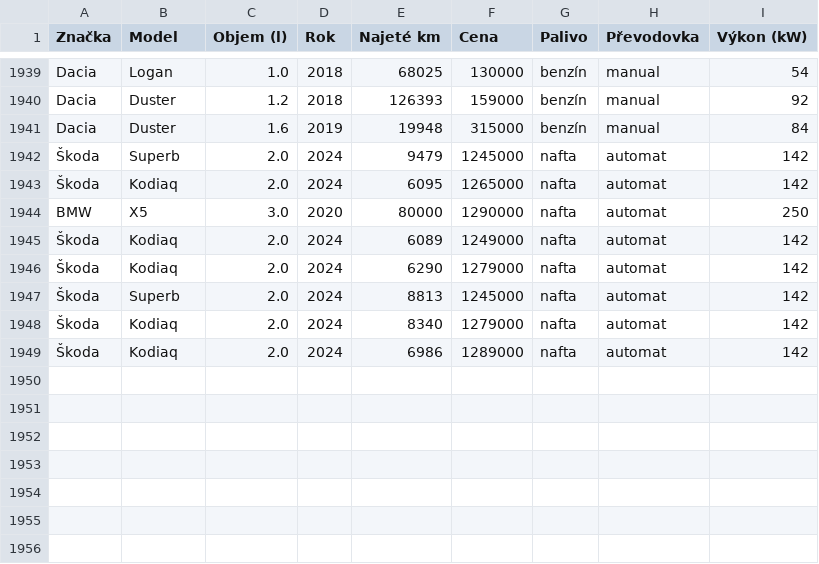
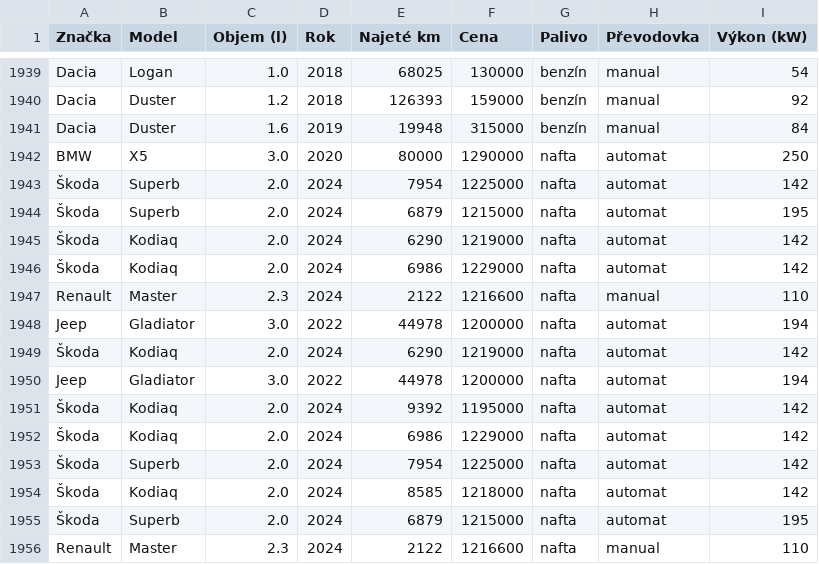
Before and after one commit to Fildasik/Omega, a CSV file: raw_data/auta_autoesa.csv, drawn as a sheet; only a part is shown, gaps mark what is left out.

```diff
--- a/raw_data/auta_autoesa.csv
+++ b/raw_data/auta_autoesa.csv
@@ -1941,9 +1941,16 @@ Dacia,Duster,1.2,2018,126393,159000,benzín,manual,92
 Dacia,Duster,1.6,2019,19948,315000,benzín,manual,84
-Škoda,Superb,2.0,2024,9479,1245000,nafta,automat,142
-Škoda,Kodiaq,2.0,2024,6095,1265000,nafta,automat,142
 BMW,X5,3.0,2020,80000,1290000,nafta,automat,250
-Škoda,Kodiaq,2.0,2024,6089,1249000,nafta,automat,142
-Škoda,Kodiaq,2.0,2024,6290,1279000,nafta,automat,142
-Škoda,Superb,2.0,2024,8813,1245000,nafta,automat,142
-Škoda,Kodiaq,2.0,2024,8340,1279000,nafta,automat,142
-Škoda,Kodiaq,2.0,2024,6986,1289000,nafta,automat,142
+Škoda,Superb,2.0,2024,7954,1225000,nafta,automat,142
+Škoda,Superb,2.0,2024,6879,1215000,nafta,automat,195
+Škoda,Kodiaq,2.0,2024,6290,1219000,nafta,automat,142
+Škoda,Kodiaq,2.0,2024,6986,1229000,nafta,automat,142
+Renault,Master,2.3,2024,2122,1216600,nafta,manual,110
+Jeep,Gladiator,3.0,2022,44978,1200000,nafta,automat,194
+Škoda,Kodiaq,2.0,2024,6290,1219000,nafta,automat,142
+Jeep,Gladiator,3.0,2022,44978,1200000,nafta,automat,194
+Škoda,Kodiaq,2.0,2024,9392,1195000,nafta,automat,142
+Škoda,Kodiaq,2.0,2024,6986,1229000,nafta,automat,142
+Škoda,Superb,2.0,2024,7954,1225000,nafta,automat,142
+Škoda,Kodiaq,2.0,2024,8585,1218000,nafta,automat,142
+Škoda,Superb,2.0,2024,6879,1215000,nafta,automat,195
+Renault,Master,2.3,2024,2122,1216600,nafta,manual,110
```
Also changed, not shown: 3 other files.
